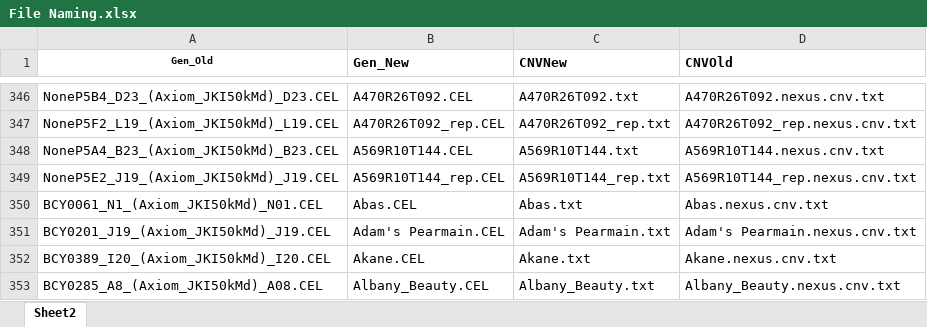
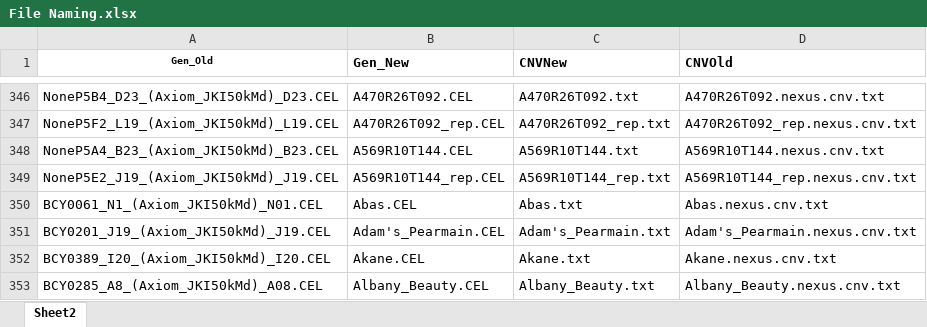
Before and after one commit to aaronhewson/Rename_Sample_Files, an Excel workbook: File Naming.xlsx, sheet Sheet2, drawn as a sheet; only a part is shown, gaps mark what is left out; values as stored, in another font and other column widths than the file's, no borders; the diff names each change by its address in the sheet, - before the commit and + after, or states it on an @@ line.

Commit message:
Fixing space in name

```diff
--- a/File Naming.xlsx (sheet Sheet2)
+++ b/File Naming.xlsx (sheet Sheet2)
-B351 (Gen_New): Adam's Pearmain.CEL
+B351 (Gen_New): Adam's_Pearmain.CEL
-C351 (CNVNew): Adam's Pearmain.txt
+C351 (CNVNew): Adam's_Pearmain.txt
-D351 (CNVOld): Adam's Pearmain.nexus.cnv.txt
+D351 (CNVOld): Adam's_Pearmain.nexus.cnv.txt
```
